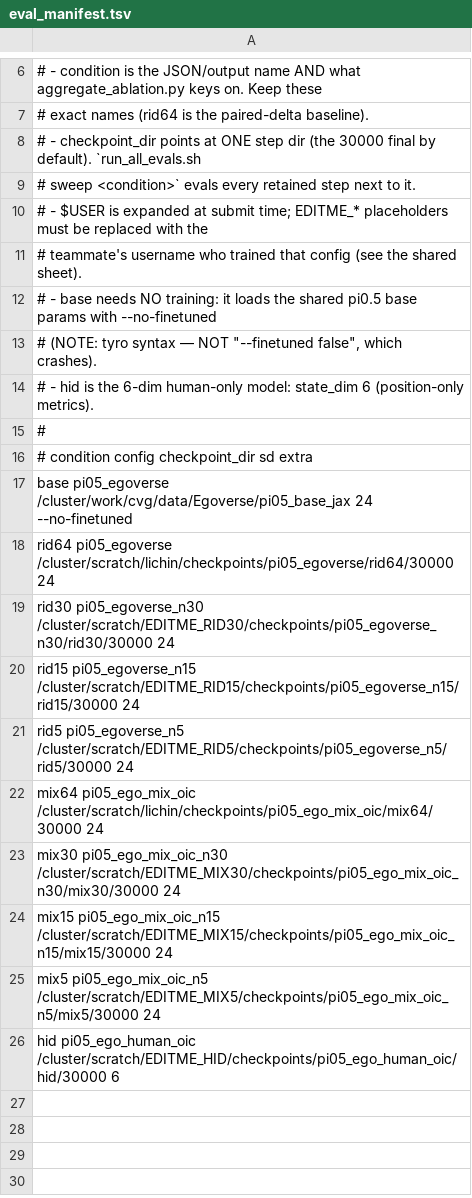
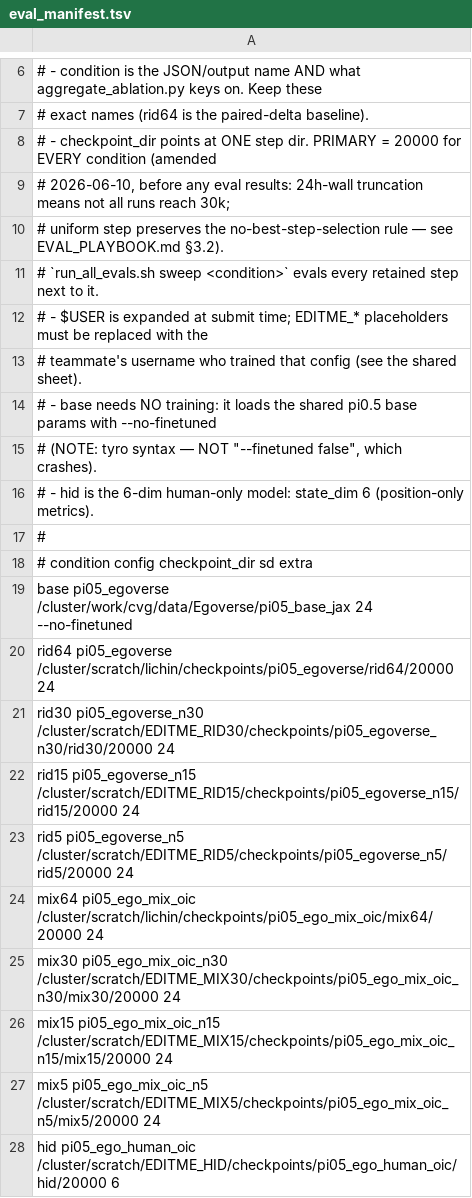
Before and after one commit to dalongbao/openpi, a TSV file: 3dvision-experiments/eval_manifest.tsv, drawn as a sheet; only a part is shown, gaps mark what is left out.

```diff
--- a/3dvision-experiments/eval_manifest.tsv
+++ b/3dvision-experiments/eval_manifest.tsv
@@ -7,4 +7,6 @@
 #   exact names (rid64 is the paired-delta baseline).
-# - checkpoint_dir points at ONE step dir (the 30000 final by default). `run_all_evals.sh
-#   sweep <condition>` evals every retained step next to it.
+# - checkpoint_dir points at ONE step dir. PRIMARY = 20000 for EVERY condition (amended
+#   2026-06-10, before any eval results: 24h-wall truncation means not all runs reach 30k;
+#   uniform step preserves the no-best-step-selection rule — see EVAL_PLAYBOOK.md §3.2).
+#   `run_all_evals.sh sweep <condition>` evals every retained step next to it.
 # - $USER is expanded at submit time; EDITME_* placeholders must be replaced with the
@@ -17,10 +19,10 @@
 base    pi05_egoverse        /cluster/work/cvg/data/Egoverse/pi05_base_jax                              24  --no-finetuned
-rid64   pi05_egoverse        /cluster/scratch/lichin/checkpoints/pi05_egoverse/rid64/30000              24
-rid30   pi05_egoverse_n30    /cluster/scratch/EDITME_RID30/checkpoints/pi05_egoverse_n30/rid30/30000   24
-rid15   pi05_egoverse_n15    /cluster/scratch/EDITME_RID15/checkpoints/pi05_egoverse_n15/rid15/30000   24
-rid5    pi05_egoverse_n5     /cluster/scratch/EDITME_RID5/checkpoints/pi05_egoverse_n5/rid5/30000      24
-mix64   pi05_ego_mix_oic     /cluster/scratch/lichin/checkpoints/pi05_ego_mix_oic/mix64/30000           24
-mix30   pi05_ego_mix_oic_n30 /cluster/scratch/EDITME_MIX30/checkpoints/pi05_ego_mix_oic_n30/mix30/30000 24
-mix15   pi05_ego_mix_oic_n15 /cluster/scratch/EDITME_MIX15/checkpoints/pi05_ego_mix_oic_n15/mix15/30000 24
-mix5    pi05_ego_mix_oic_n5  /cluster/scratch/EDITME_MIX5/checkpoints/pi05_ego_mix_oic_n5/mix5/30000    24
-hid     pi05_ego_human_oic   /cluster/scratch/EDITME_HID/checkpoints/pi05_ego_human_oic/hid/30000       6
+rid64   pi05_egoverse        /cluster/scratch/lichin/checkpoints/pi05_egoverse/rid64/20000              24
+rid30   pi05_egoverse_n30    /cluster/scratch/EDITME_RID30/checkpoints/pi05_egoverse_n30/rid30/20000   24
+rid15   pi05_egoverse_n15    /cluster/scratch/EDITME_RID15/checkpoints/pi05_egoverse_n15/rid15/20000   24
+rid5    pi05_egoverse_n5     /cluster/scratch/EDITME_RID5/checkpoints/pi05_egoverse_n5/rid5/20000      24
+mix64   pi05_ego_mix_oic     /cluster/scratch/lichin/checkpoints/pi05_ego_mix_oic/mix64/20000           24
+mix30   pi05_ego_mix_oic_n30 /cluster/scratch/EDITME_MIX30/checkpoints/pi05_ego_mix_oic_n30/mix30/20000 24
+mix15   pi05_ego_mix_oic_n15 /cluster/scratch/EDITME_MIX15/checkpoints/pi05_ego_mix_oic_n15/mix15/20000 24
+mix5    pi05_ego_mix_oic_n5  /cluster/scratch/EDITME_MIX5/checkpoints/pi05_ego_mix_oic_n5/mix5/20000    24
+hid     pi05_ego_human_oic   /cluster/scratch/EDITME_HID/checkpoints/pi05_ego_human_oic/hid/20000       6
```
